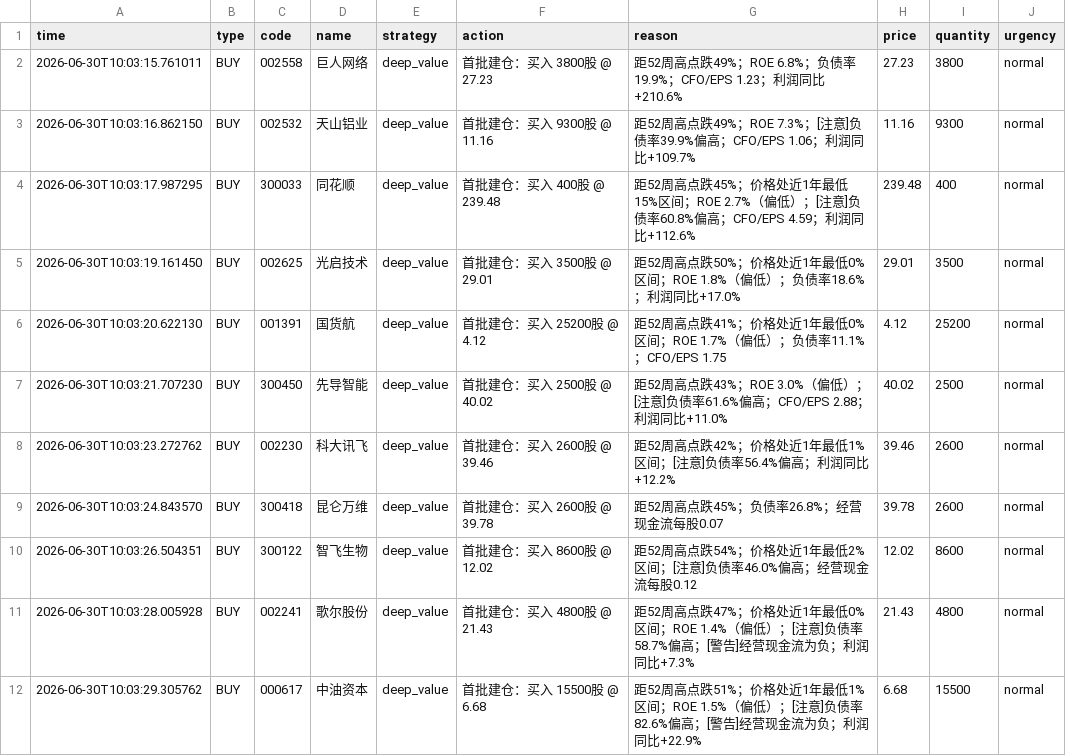
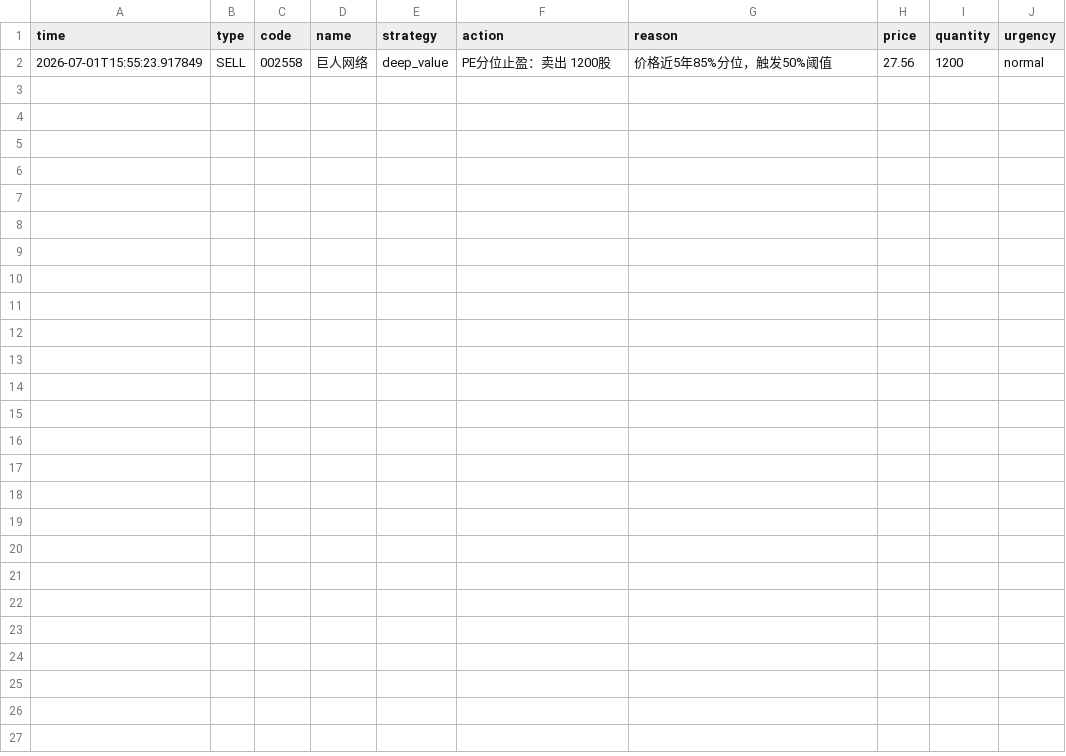
Before and after one commit to huangjialing0010/da-a-trading, a CSV file: output/signals.csv, drawn as a sheet; removed rows and columns are numbered as before the commit, all else as after; the diff names each change by its address in the sheet, - before the commit and + after, or states it on an @@ line.

```diff
--- a/output/signals.csv
+++ b/output/signals.csv
-row 2: 2026-06-30T10:03:15.761011 | BUY | 002558 | 巨人网络 | deep_value | 首批建仓：买入 3800股 @ 27.23 | 距52周高点跌49%；ROE 6.8%；负债率19.9%；CFO/EPS 1.23；利润同比+210.6% | 27.23 | 3800 | normal
-row 3: 2026-06-30T10:03:16.862150 | BUY | 002532 | 天山铝业 | deep_value | 首批建仓：买入 9300股 @ 11.16 | 距52周高点跌49%；ROE 7.3%；[注意]负债率39.9%偏高；CFO/EPS 1.06；利润同比+109.7% | 11.16 | 9300 | normal
-row 4: 2026-06-30T10:03:17.987295 | BUY | 300033 | 同花顺 | deep_value | 首批建仓：买入 400股 @ 239.48 | 距52周高点跌45%；价格处近1年最低15%区间；ROE 2.7%（偏低）；[注意]负债率60.8%偏高；CFO/EPS 4.59；利润同比+112.6% | 239.48 | 400 | normal
-row 5: 2026-06-30T10:03:19.161450 | BUY | 002625 | 光启技术 | deep_value | 首批建仓：买入 3500股 @ 29.01 | 距52周高点跌50%；价格处近1年最低0%区间；ROE 1.8%（偏低）；负债率18.6%；利润同比+17.0% | 29.01 | 3500 | normal
-row 6: 2026-06-30T10:03:20.622130 | BUY | 001391 | 国货航 | deep_value | 首批建仓：买入 25200股 @ 4.12 | 距52周高点跌41%；价格处近1年最低0%区间；ROE 1.7%（偏低）；负债率11.1%；CFO/EPS 1.75 | 4.12 | 25200 | normal
-row 7: 2026-06-30T10:03:21.707230 | BUY | 300450 | 先导智能 | deep_value | 首批建仓：买入 2500股 @ 40.02 | 距52周高点跌43%；ROE 3.0%（偏低）；[注意]负债率61.6%偏高；CFO/EPS 2.88；利润同比+11.0% | 40.02 | 2500 | normal
-row 8: 2026-06-30T10:03:23.272762 | BUY | 002230 | 科大讯飞 | deep_value | 首批建仓：买入 2600股 @ 39.46 | 距52周高点跌42%；价格处近1年最低1%区间；[注意]负债率56.4%偏高；利润同比+12.2% | 39.46 | 2600 | normal
-row 9: 2026-06-30T10:03:24.843570 | BUY | 300418 | 昆仑万维 | deep_value | 首批建仓：买入 2600股 @ 39.78 | 距52周高点跌45%；负债率26.8%；经营现金流每股0.07 | 39.78 | 2600 | normal
-row 10: 2026-06-30T10:03:26.504351 | BUY | 300122 | 智飞生物 | deep_value | 首批建仓：买入 8600股 @ 12.02 | 距52周高点跌54%；价格处近1年最低2%区间；[注意]负债率46.0%偏高；经营现金流每股0.12 | 12.02 | 8600 | normal
-row 11: 2026-06-30T10:03:28.005928 | BUY | 002241 | 歌尔股份 | deep_value | 首批建仓：买入 4800股 @ 21.43 | 距52周高点跌47%；价格处近1年最低0%区间；ROE 1.4%（偏低）；[注意]负债率58.7%偏高；[警告]经营现金流为负；利润同比+7.3% | 21.43 | 4800 | normal
-row 12: 2026-06-30T10:03:29.305762 | BUY | 000617 | 中油资本 | deep_value | 首批建仓：买入 15500股 @ 6.68 | 距52周高点跌51%；价格处近1年最低1%区间；ROE 1.5%（偏低）；[注意]负债率82.6%偏高；[警告]经营现金流为负；利润同比+22.9% | 6.68 | 15500 | normal
+row 2: 2026-07-01T15:55:23.917849 | SELL | 002558 | 巨人网络 | deep_value | PE分位止盈：卖出 1200股 | 价格近5年85%分位，触发50%阈值 | 27.56 | 1200 | normal
```
Also changed, not shown: output/holdings.csv, 11 other files.
